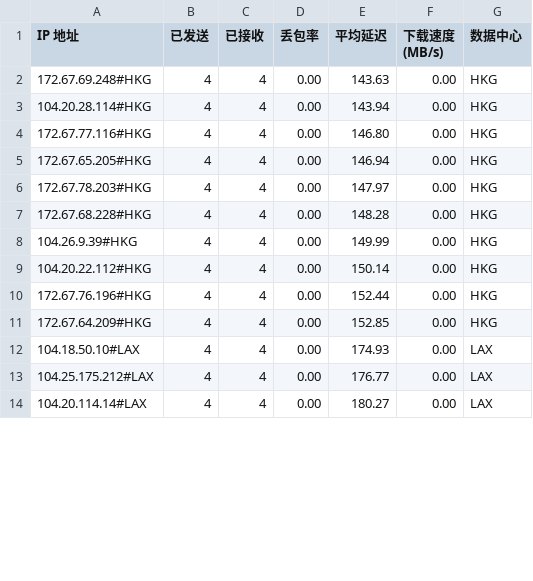
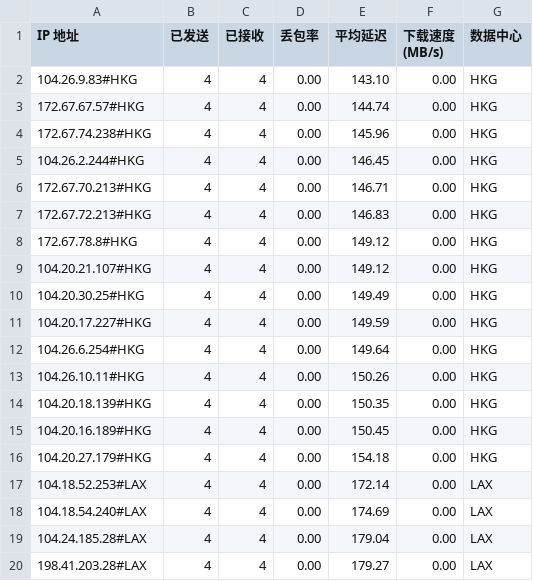
Before and after one commit to lls94/CloudflareSpeedTest, a CSV file: dist/result.csv, drawn as a sheet; only a part is shown; the diff covers the shown part only.

```diff
--- a/dist/result.csv
+++ b/dist/result.csv
@@ -1,14 +1,20 @@
 IP 地址,已发送,已接收,丢包率,平均延迟,下载速度 (MB/s),数据中心
-172.67.69.248#HKG,4,4,0.00,143.63,0.00,HKG
-104.20.28.114#HKG,4,4,0.00,143.94,0.00,HKG
-172.67.77.116#HKG,4,4,0.00,146.80,0.00,HKG
-172.67.65.205#HKG,4,4,0.00,146.94,0.00,HKG
-172.67.78.203#HKG,4,4,0.00,147.97,0.00,HKG
-172.67.68.228#HKG,4,4,0.00,148.28,0.00,HKG
-104.26.9.39#HKG,4,4,0.00,149.99,0.00,HKG
-104.20.22.112#HKG,4,4,0.00,150.14,0.00,HKG
-172.67.76.196#HKG,4,4,0.00,152.44,0.00,HKG
-172.67.64.209#HKG,4,4,0.00,152.85,0.00,HKG
-104.18.50.10#LAX,4,4,0.00,174.93,0.00,LAX
-104.25.175.212#LAX,4,4,0.00,176.77,0.00,LAX
-104.20.114.14#LAX,4,4,0.00,180.27,0.00,LAX
+104.26.9.83#HKG,4,4,0.00,143.10,0.00,HKG
+172.67.67.57#HKG,4,4,0.00,144.74,0.00,HKG
+172.67.74.238#HKG,4,4,0.00,145.96,0.00,HKG
+104.26.2.244#HKG,4,4,0.00,146.45,0.00,HKG
+172.67.70.213#HKG,4,4,0.00,146.71,0.00,HKG
+172.67.72.213#HKG,4,4,0.00,146.83,0.00,HKG
+172.67.78.8#HKG,4,4,0.00,149.12,0.00,HKG
+104.20.21.107#HKG,4,4,0.00,149.12,0.00,HKG
+104.20.30.25#HKG,4,4,0.00,149.49,0.00,HKG
+104.20.17.227#HKG,4,4,0.00,149.59,0.00,HKG
+104.26.6.254#HKG,4,4,0.00,149.64,0.00,HKG
+104.26.10.11#HKG,4,4,0.00,150.26,0.00,HKG
+104.20.18.139#HKG,4,4,0.00,150.35,0.00,HKG
+104.20.16.189#HKG,4,4,0.00,150.45,0.00,HKG
+104.20.27.179#HKG,4,4,0.00,154.18,0.00,HKG
+104.18.52.253#LAX,4,4,0.00,172.14,0.00,LAX
+104.18.54.240#LAX,4,4,0.00,174.69,0.00,LAX
+104.24.185.28#LAX,4,4,0.00,179.04,0.00,LAX
+198.41.203.28#LAX,4,4,0.00,179.27,0.00,LAX
```
Also changed, not shown: 4 added rows and 14 edited cells elsewhere in this file, 2 other files.
